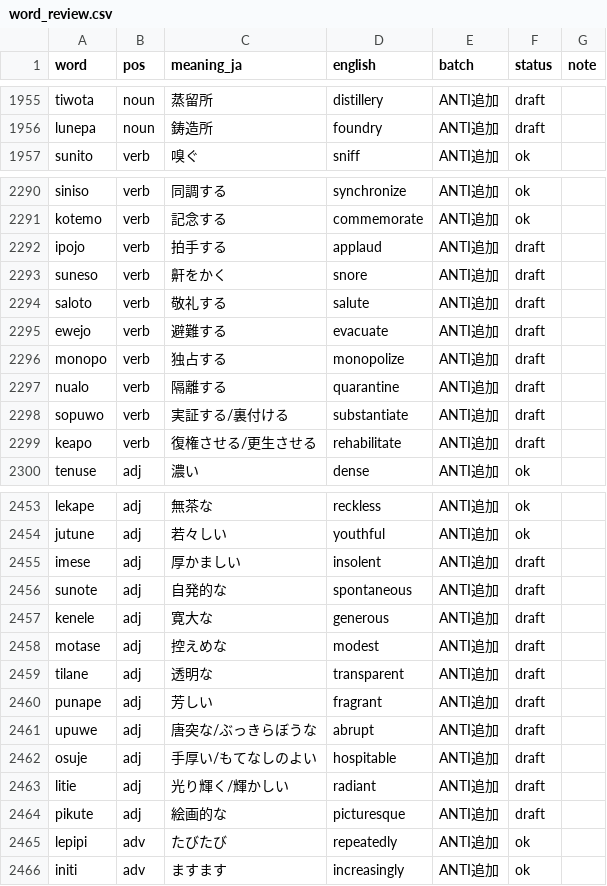
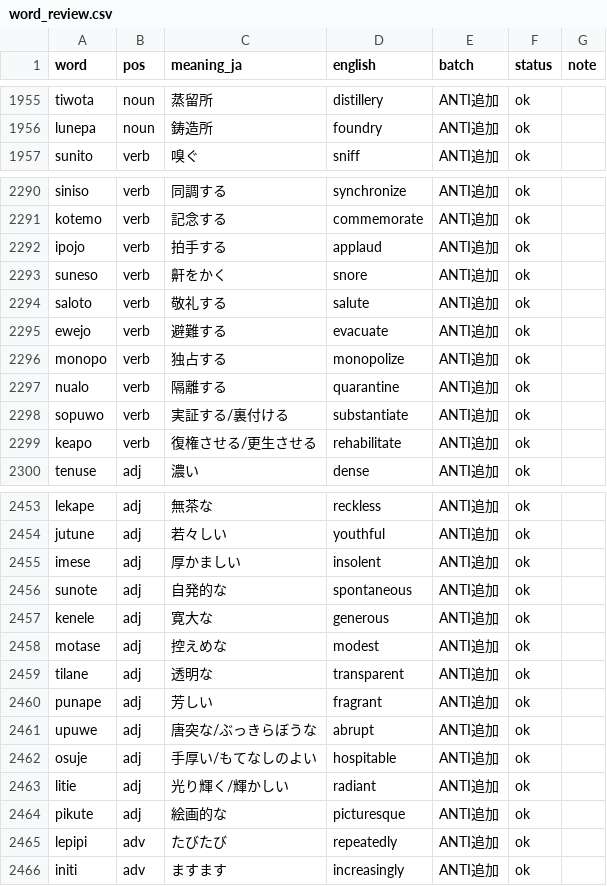
Before and after one commit to kohga1220-stack/logi, a CSV file: dictionary/word_review.csv, drawn as a sheet; only a part is shown, gaps mark what is left out; the diff covers the shown part only; the diff names each change by its address in the sheet, - before the commit and + after, or states it on an @@ line.

```diff
--- a/dictionary/word_review.csv
+++ b/dictionary/word_review.csv
-F1955:F1956 (status): draft
+F1955:F1956 (status): ok
-F2292:F2299 (status): draft
+F2292:F2299 (status): ok
-F2455:F2464 (status): draft
+F2455:F2464 (status): ok
```
Also changed, not shown: 33 edited cells elsewhere in this file, corpus/examples.csv, corpus/review_status.csv, 10 other files.
